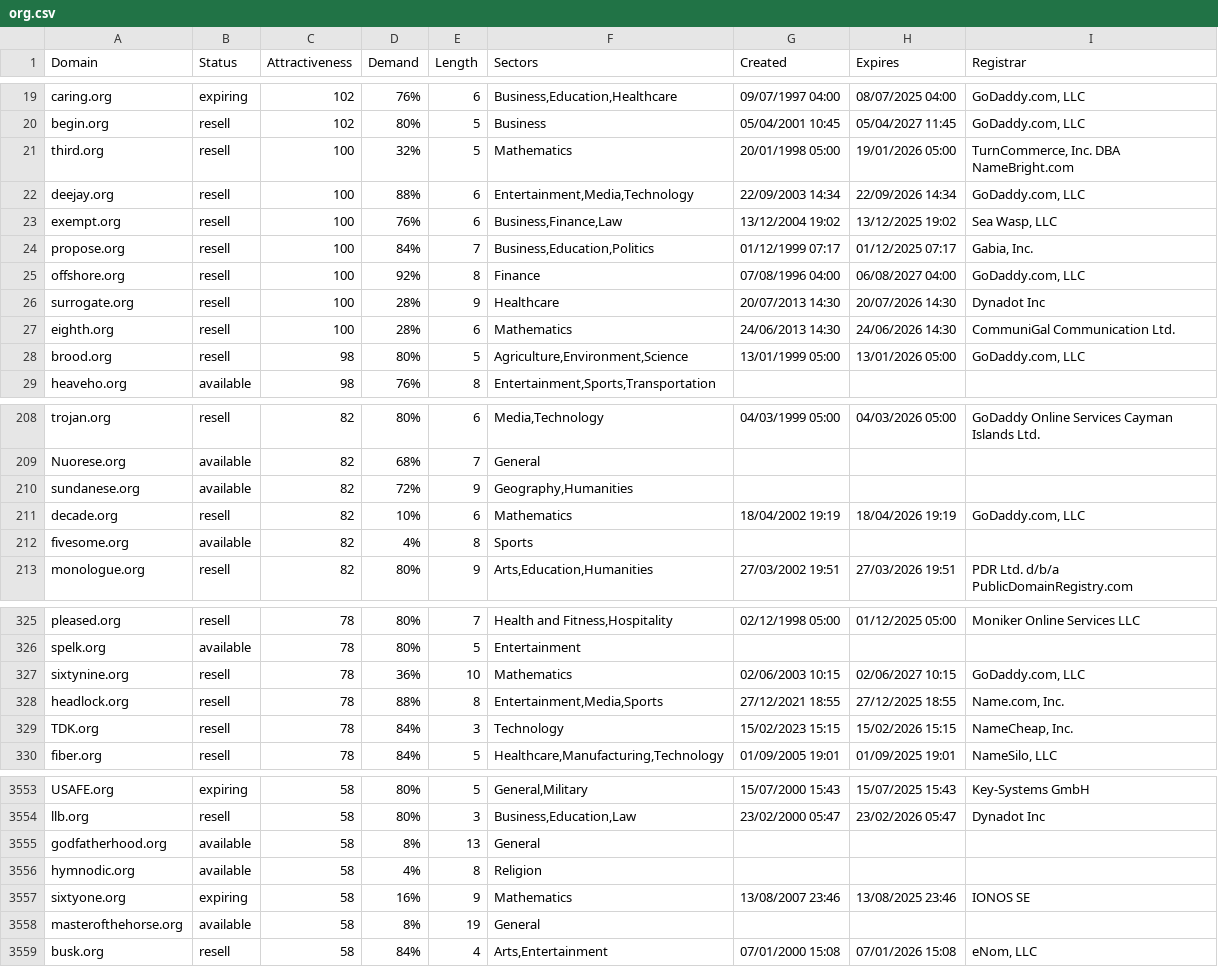
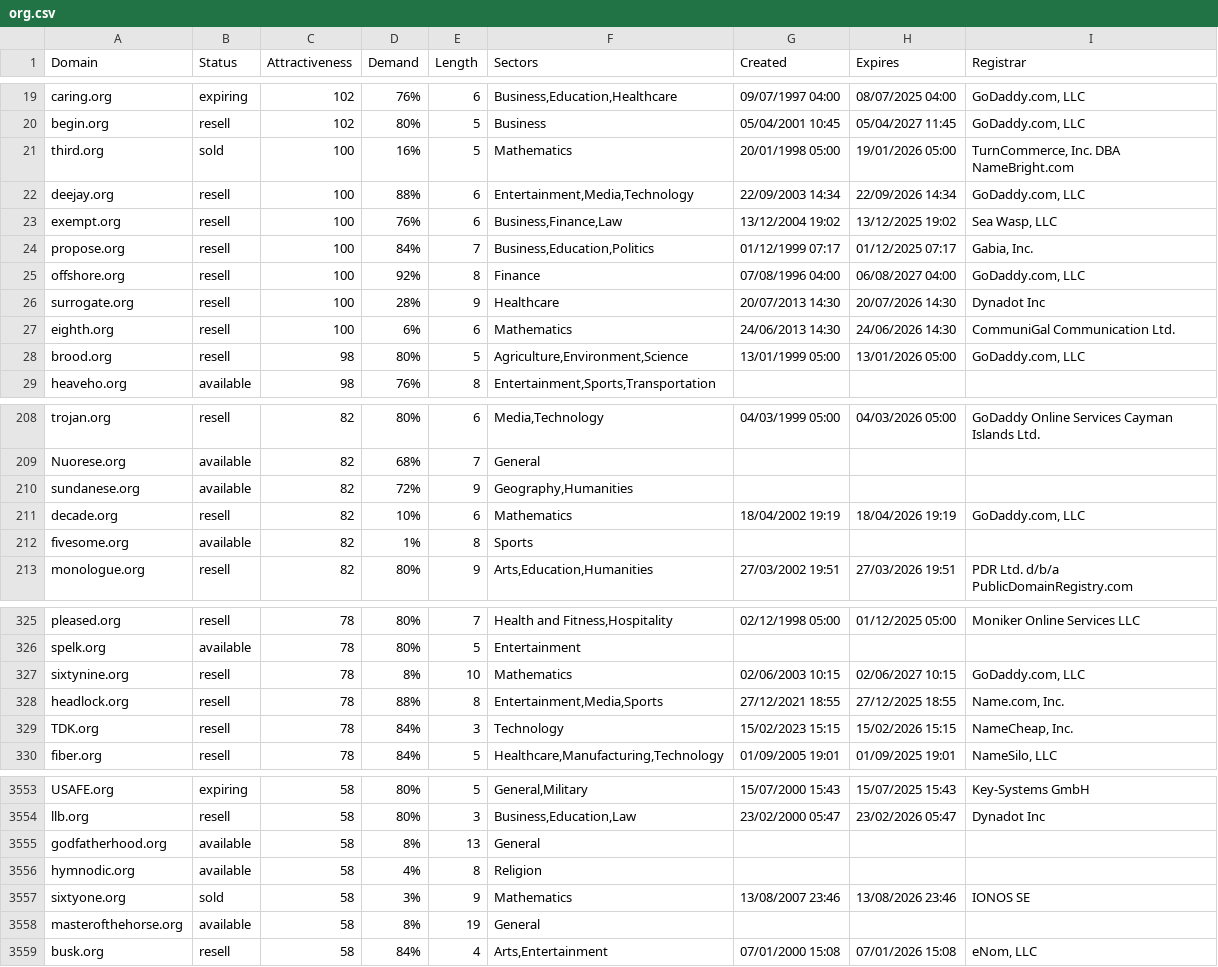
Before and after one commit to UniqueDomains/org-oneword-domains, a CSV file: org.csv, drawn as a sheet; only a part is shown, gaps mark what is left out; the diff covers the shown part only.

Commit message:
Domains update

```diff
--- a/org.csv
+++ b/org.csv
@@ -20,3 +20,3 @@ caring.org,expiring,102,76%,6,"Business,Education,Healthcare",09/07/1997 04:00,0
 begin.org,resell,102,80%,5,Business,05/04/2001 10:45,05/04/2027 11:45,"GoDaddy.com, LLC"
-third.org,resell,100,32%,5,Mathematics,20/01/1998 05:00,19/01/2026 05:00,"TurnCommerce, Inc. DBA NameBright.com"
+third.org,sold,100,16%,5,Mathematics,20/01/1998 05:00,19/01/2026 05:00,"TurnCommerce, Inc. DBA NameBright.com"
 deejay.org,resell,100,88%,6,"Entertainment,Media,Technology",22/09/2003 14:34,22/09/2026 14:34,"GoDaddy.com, LLC"
@@ -26,3 +26,3 @@ offshore.org,resell,100,92%,8,Finance,07/08/1996 04:00,06/08/2027 04:00,"GoDaddy
 surrogate.org,resell,100,28%,9,Healthcare,20/07/2013 14:30,20/07/2026 14:30,Dynadot Inc
-eighth.org,resell,100,28%,6,Mathematics,24/06/2013 14:30,24/06/2026 14:30,CommuniGal Communication Ltd.
+eighth.org,resell,100,6%,6,Mathematics,24/06/2013 14:30,24/06/2026 14:30,CommuniGal Communication Ltd.
 brood.org,resell,98,80%,5,"Agriculture,Environment,Science",13/01/1999 05:00,13/01/2026 05:00,"GoDaddy.com, LLC"
@@ -211,3 +211,3 @@ sundanese.org,available,82,72%,9,"Geography,Humanities",,,
 decade.org,resell,82,10%,6,Mathematics,18/04/2002 19:19,18/04/2026 19:19,"GoDaddy.com, LLC"
-fivesome.org,available,82,4%,8,Sports,,,
+fivesome.org,available,82,1%,8,Sports,,,
 monologue.org,resell,82,80%,9,"Arts,Education,Humanities",27/03/2002 19:51,27/03/2026 19:51,PDR Ltd. d/b/a PublicDomainRegistry.com
@@ -326,3 +326,3 @@ pleased.org,resell,78,80%,7,"Health and Fitness,Hospitality",02/12/1998 05:00,01
 spelk.org,available,78,80%,5,Entertainment,,,
-sixtynine.org,resell,78,36%,10,Mathematics,02/06/2003 10:15,02/06/2027 10:15,"GoDaddy.com, LLC"
+sixtynine.org,resell,78,8%,10,Mathematics,02/06/2003 10:15,02/06/2027 10:15,"GoDaddy.com, LLC"
 headlock.org,resell,78,88%,8,"Entertainment,Media,Sports",27/12/2021 18:55,27/12/2025 18:55,"Name.com, Inc."
@@ -3556,3 +3556,3 @@ godfatherhood.org,available,58,8%,13,General,,,
 hymnodic.org,available,58,4%,8,Religion,,,
-sixtyone.org,expiring,58,16%,9,Mathematics,13/08/2007 23:46,13/08/2025 23:46,IONOS SE
+sixtyone.org,sold,58,3%,9,Mathematics,13/08/2007 23:46,13/08/2026 23:46,IONOS SE
 masterofthehorse.org,available,58,8%,19,General,,,
```
Also changed, not shown: 14 edited cells elsewhere in this file, 2 other files.
